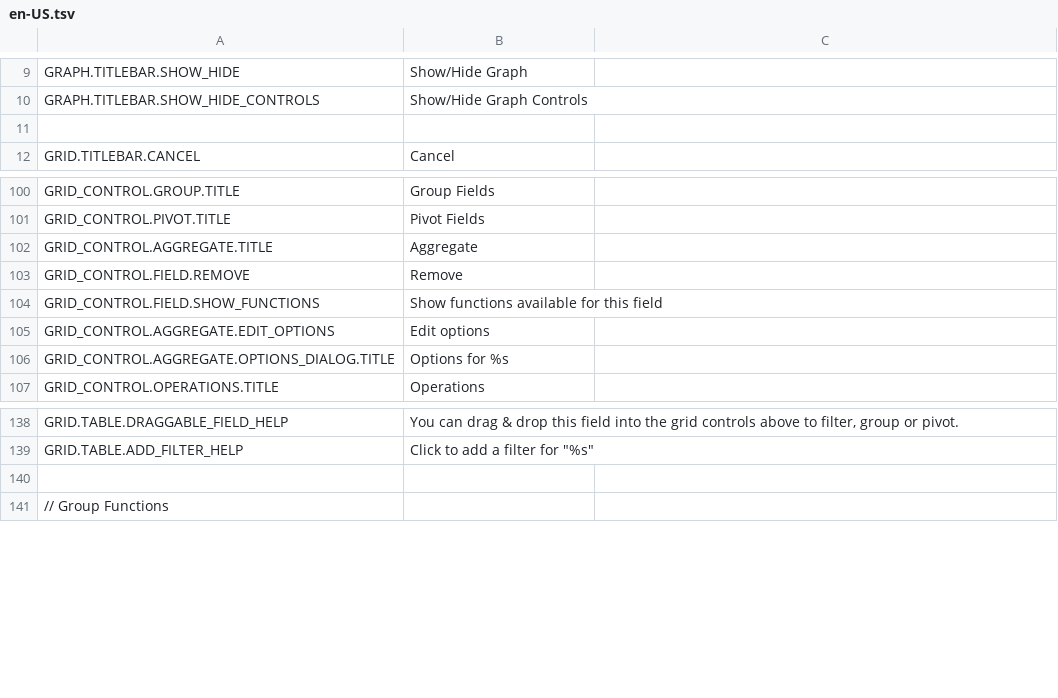
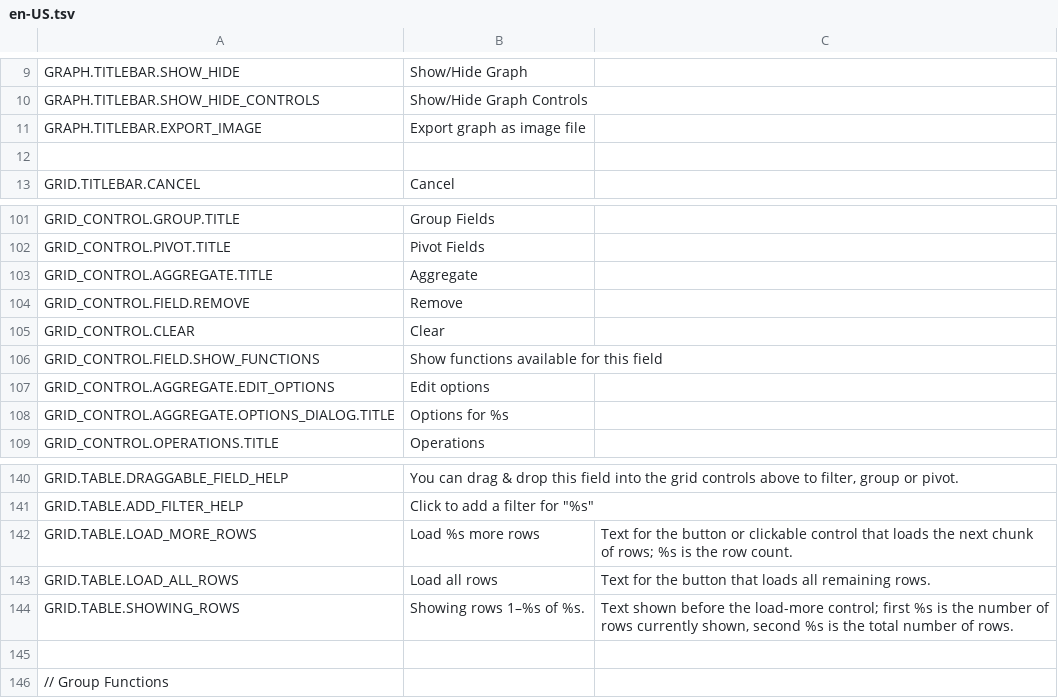
Before and after one commit to mieweb/wcdatavis, a TSV file: en-US.tsv, drawn as a sheet; only a part is shown, gaps mark what is left out.

Commit message:
a11y: Make sure all buttons have `aria-label` attributes.

```diff
--- a/en-US.tsv
+++ b/en-US.tsv
@@ -10,2 +10,3 @@ GRAPH.TITLEBAR.SHOW_HIDE	Show/Hide Graph
 GRAPH.TITLEBAR.SHOW_HIDE_CONTROLS	Show/Hide Graph Controls	
+GRAPH.TITLEBAR.EXPORT_IMAGE	Export graph as image file
 		
@@ -103,2 +104,3 @@ GRID_CONTROL.AGGREGATE.TITLE	Aggregate
 GRID_CONTROL.FIELD.REMOVE	Remove	
+GRID_CONTROL.CLEAR	Clear
 GRID_CONTROL.FIELD.SHOW_FUNCTIONS	Show functions available for this field	
@@ -139,2 +141,5 @@ GRID.TABLE.DRAGGABLE_FIELD_HELP	You can drag & drop this field into the grid con
 GRID.TABLE.ADD_FILTER_HELP	Click to add a filter for "%s"	
+GRID.TABLE.LOAD_MORE_ROWS	Load %s more rows	Text for the button or clickable control that loads the next chunk of rows; %s is the row count.
+GRID.TABLE.LOAD_ALL_ROWS	Load all rows	Text for the button that loads all remaining rows.
+GRID.TABLE.SHOWING_ROWS	Showing rows 1–%s of %s.	Text shown before the load-more control; first %s is the number of rows currently shown, second %s is the total number of rows.
 		
```
Also changed, not shown: trans/fr-FR.tsv, trans/pt-BR.tsv, 31 other files.
